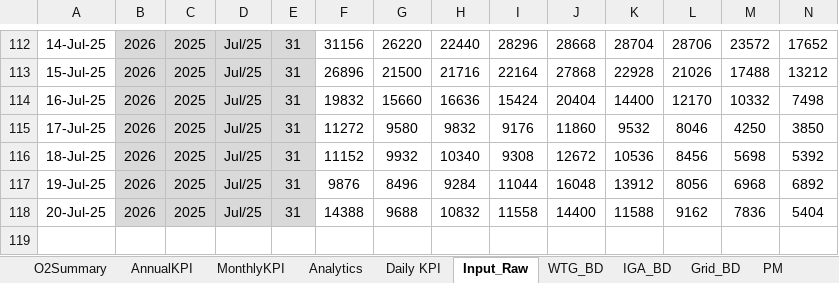
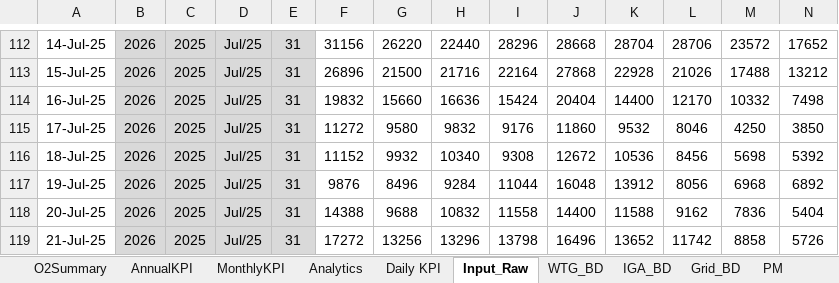
Before and after one commit to Awesome20225266/dgr-deviation-dashboard, an Excel workbook: DGR_Backup/DGR_PWEPL.xlsx, sheet Input_Raw, drawn as a sheet; only a part is shown, gaps mark what is left out; values as stored, in another font and other column widths than the file's, no borders; table styles not drawn; rows hold the shown columns only; the diff names each change by its address in the sheet, - before the commit and + after, or states it on an @@ line.

```diff
--- a/DGR_Backup/DGR_PWEPL.xlsx (sheet Input_Raw)
+++ b/DGR_Backup/DGR_PWEPL.xlsx (sheet Input_Raw)
+row 119: 21-Jul-25 | 2026 | 2025 | Jul/25 | 31 | 17272 | 13256 | 13296 | 13798 | 16496 | 13652 | 11742 | 8858 | 5726
```
Also changed, not shown: sheet Analytics, sheet O2Summary, sheet WTG Reactive Power, sheet MonthlyKPI, sheet WTG_BD, sheet Daily KPI, 1 more sheet, hidden cells, DGR_Backup/DGR_Ghatodi.xlsx, DGR_Backup/DGR_ISTS_Washi_Solar.xlsx, 18 other files.
